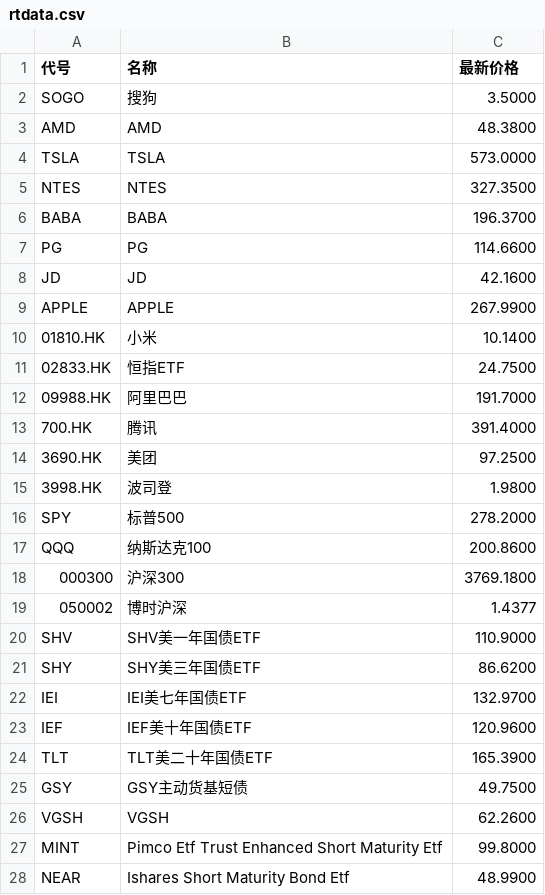
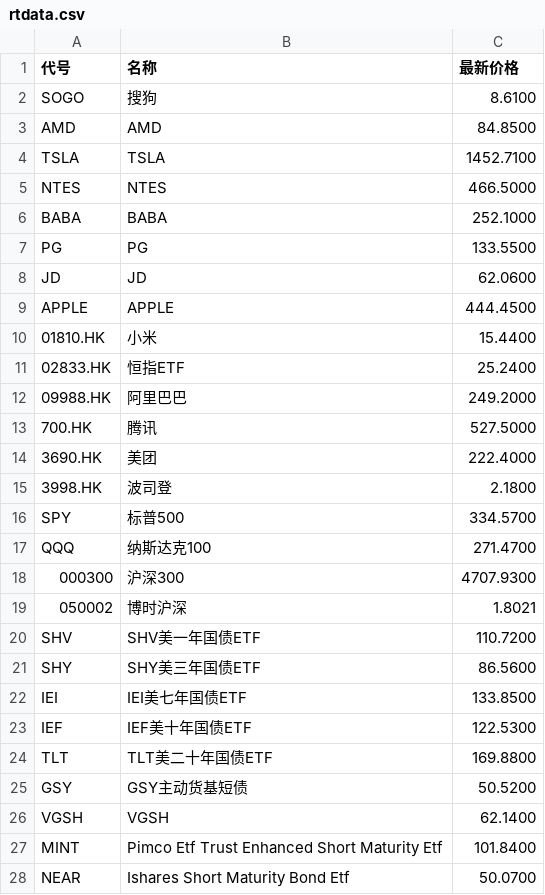
Before and after one commit to palanceli/finance-learning, a CSV file: rtdata.csv, drawn as a sheet; only a part is shown; the diff covers the shown part only.

```diff
--- a/rtdata.csv
+++ b/rtdata.csv
@@ -1,28 +1,28 @@
 代号,名称,最新价格
-"SOGO","搜狗",3.5000
-"AMD","AMD",48.3800
-"TSLA","TSLA",573.0000
-"NTES","NTES",327.3500
-"BABA","BABA",196.3700
-"PG","PG",114.6600
-"JD","JD",42.1600
-"APPLE","APPLE",267.9900
-"01810.HK","小米",10.1400
-"02833.HK","恒指ETF",24.7500
-"09988.HK","阿里巴巴",191.7000
-"700.HK","腾讯",391.4000
-"3690.HK","美团",97.2500
-"3998.HK","波司登",1.9800
-"SPY","标普500",278.2000
-"QQQ","纳斯达克100",200.8600
-"000300","沪深300",3769.1800
-"050002","博时沪深",1.4377
-"SHV","SHV美一年国债ETF",110.9000
-"SHY","SHY美三年国债ETF",86.6200
-"IEI","IEI美七年国债ETF",132.9700
-"IEF","IEF美十年国债ETF",120.9600
-"TLT","TLT美二十年国债ETF",165.3900
-"GSY","GSY主动货基短债",49.7500
-"VGSH","VGSH",62.2600
-"MINT","Pimco Etf Trust Enhanced Short Maturity Etf",99.8000
-"NEAR","Ishares Short Maturity Bond Etf",48.9900
+"SOGO","搜狗",8.6100
+"AMD","AMD",84.8500
+"TSLA","TSLA",1452.7100
+"NTES","NTES",466.5000
+"BABA","BABA",252.1000
+"PG","PG",133.5500
+"JD","JD",62.0600
+"APPLE","APPLE",444.4500
+"01810.HK","小米",15.4400
+"02833.HK","恒指ETF",25.2400
+"09988.HK","阿里巴巴",249.2000
+"700.HK","腾讯",527.5000
+"3690.HK","美团",222.4000
+"3998.HK","波司登",2.1800
+"SPY","标普500",334.5700
+"QQQ","纳斯达克100",271.4700
+"000300","沪深300",4707.9300
+"050002","博时沪深",1.8021
+"SHV","SHV美一年国债ETF",110.7200
+"SHY","SHY美三年国债ETF",86.5600
+"IEI","IEI美七年国债ETF",133.8500
+"IEF","IEF美十年国债ETF",122.5300
+"TLT","TLT美二十年国债ETF",169.8800
+"GSY","GSY主动货基短债",50.5200
+"VGSH","VGSH",62.1400
+"MINT","Pimco Etf Trust Enhanced Short Maturity Etf",101.8400
+"NEAR","Ishares Short Maturity Bond Etf",50.0700
```
Also changed, not shown: 2 edited cells elsewhere in this file, 1 other file.
